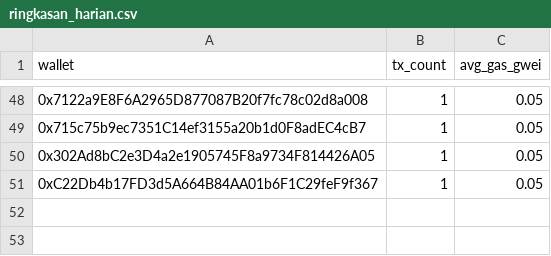
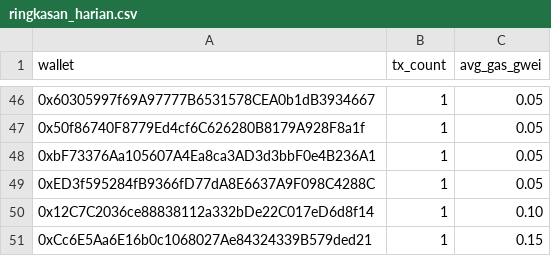
Before and after one commit to ranggel87/bot-pantau-bsc, a CSV file: data/ringkasan_harian.csv, drawn as a sheet; only a part is shown, gaps mark what is left out; addresses are those after the commit; the diff covers the shown part only; the diff names each change by its address in the sheet, - before the commit and + after, or states it on an @@ line.

```diff
--- a/data/ringkasan_harian.csv
+++ b/data/ringkasan_harian.csv
-A46 (wallet): 0x7122a9E8F6A2965D877087B20f7fc78c02d8a008
+A46 (wallet): 0x60305997f69A97777B6531578CEA0b1dB3934667
-A47 (wallet): 0x715c75b9ec7351C14ef3155a20b1d0F8adEC4cB7
+A47 (wallet): 0x50f86740F8779Ed4cf6C626280B8179A928F8a1f
-A48 (wallet): 0x302Ad8bC2e3D4a2e1905745F8a9734F814426A05
+A48 (wallet): 0xbF73376Aa105607A4Ea8ca3AD3d3bbF0e4B236A1
-A49 (wallet): 0xC22Db4b17FD3d5A664B84AA01b6F1C29feF9f367
+A49 (wallet): 0xED3f595284fB9366fD77dA8E6637A9F098C4288C
+row 50: 0x12C7C2036ce88838112a332bDe22C017eD6d8f14 | 1 | 0.10
+row 51: 0xCc6E5Aa6E16b0c1068027Ae84324339B579ded21 | 1 | 0.15
```
Also changed, not shown: 16 added rows, 18 removed rows and 25 edited cells elsewhere in this file, 1 other file.
